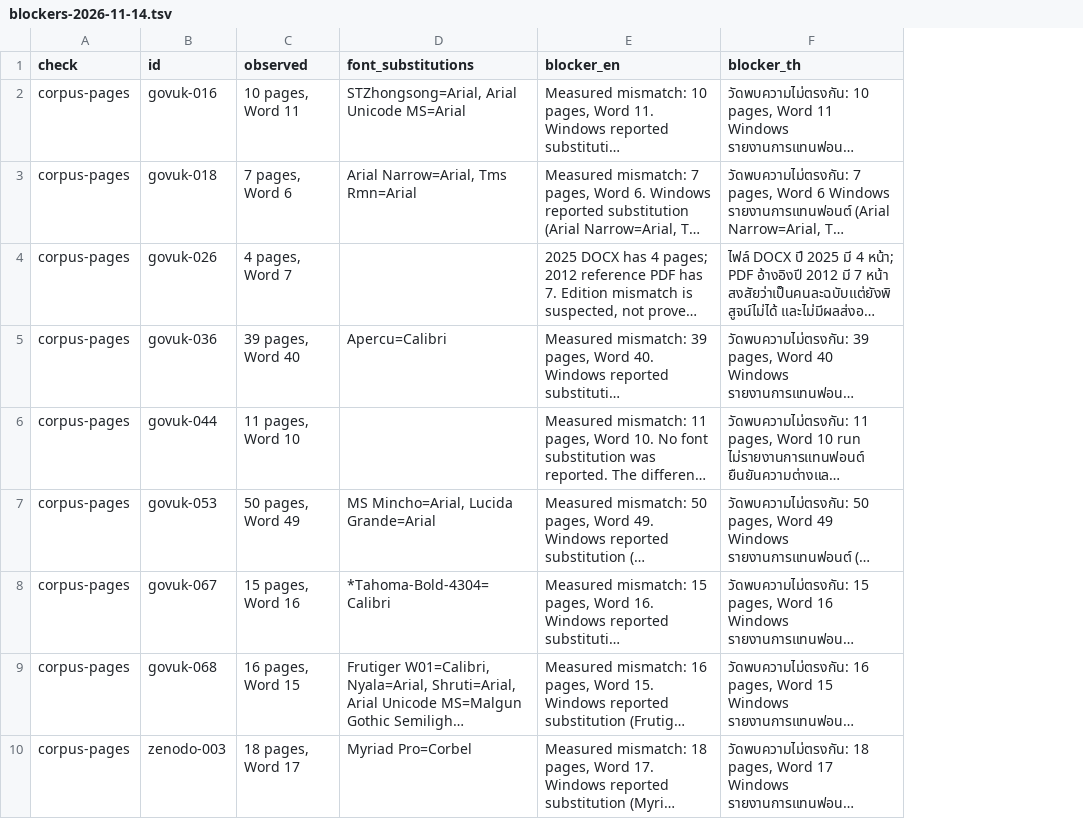
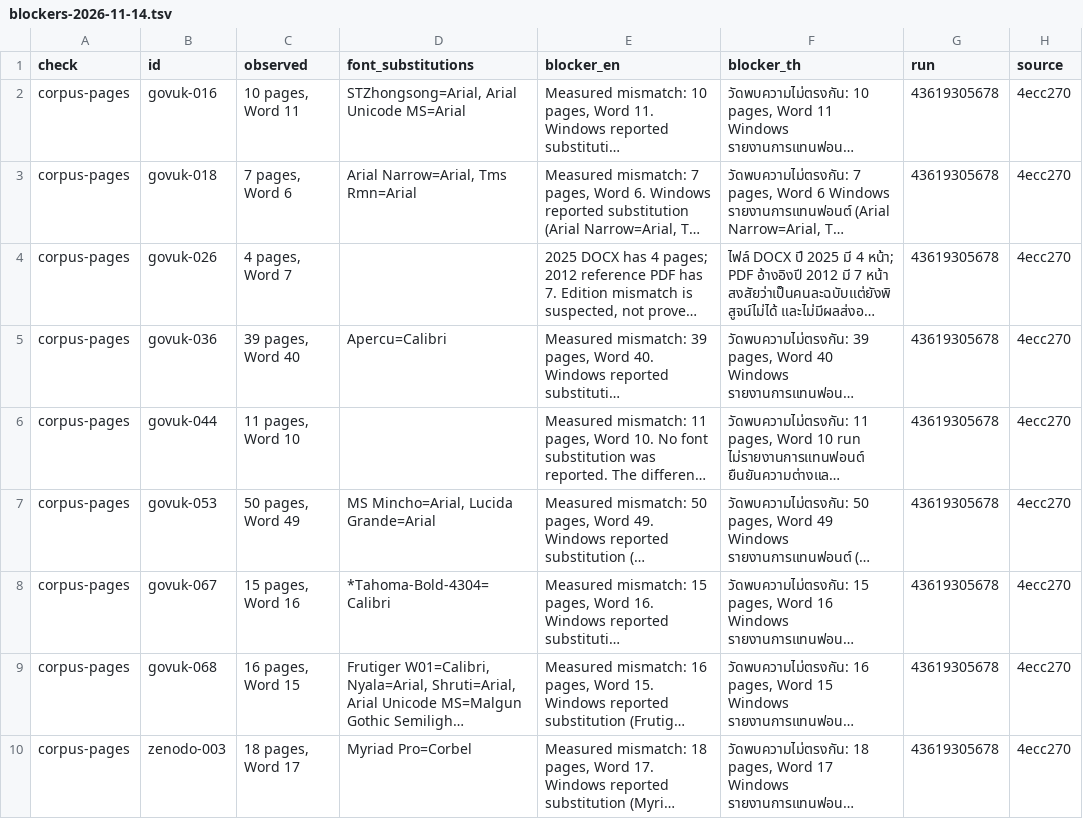
Before and after one commit to veevie55/doc4me, a TSV file: docs/readiness/blockers-2026-11-14.tsv, drawn as a sheet; only a part is shown; long unchanged cells end in …; the diff names each change by its address in the sheet, - before the commit and + after, or states it on an @@ line.

Commit message:
docs: record current Windows readiness and release refresh

```diff
--- a/docs/readiness/blockers-2026-11-14.tsv
+++ b/docs/readiness/blockers-2026-11-14.tsv
+column G (run), rows 2-10: all 43619305678
+column H (source), rows 2-10: all 4ecc270
```
Also changed, not shown: 18 other files.
